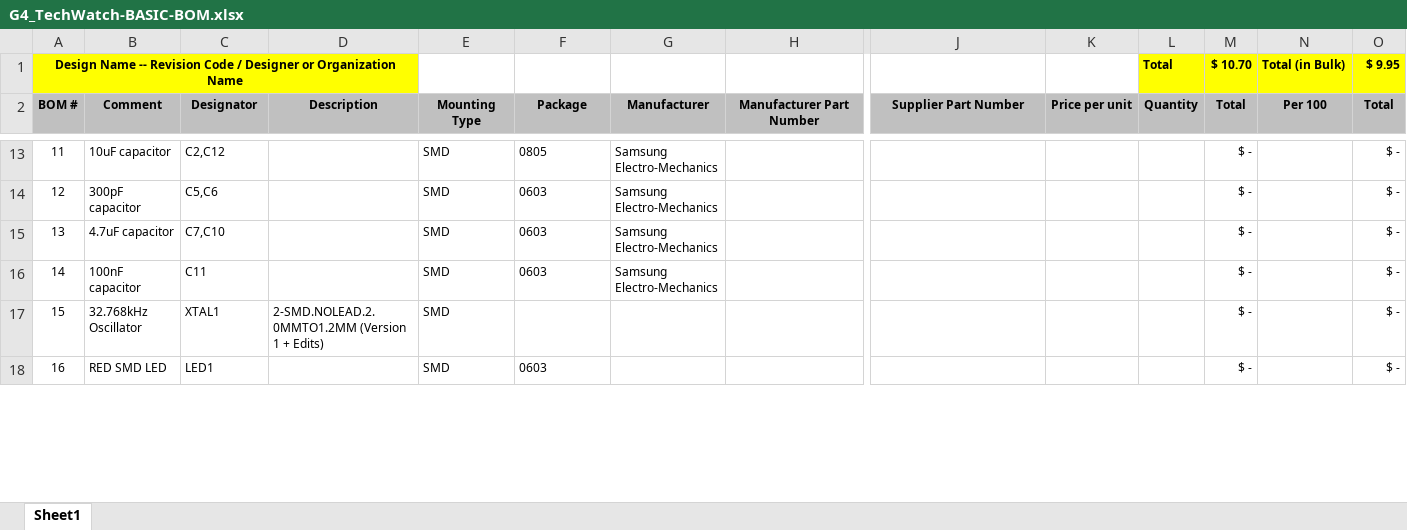
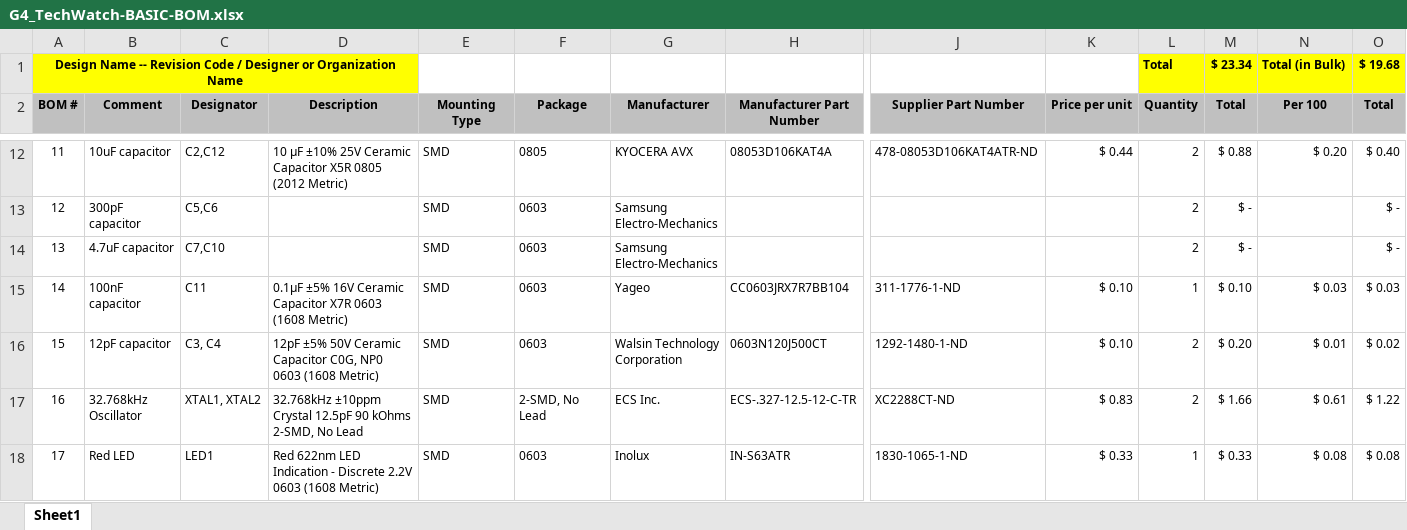
Before and after one commit to bmirvish/G4_TechWatch, an Excel workbook: Hardware/Basic/G4_TechWatch-BASIC-BOM.xlsx, sheet Sheet1, drawn as a sheet; only a part is shown, gaps mark what is left out; values as stored, in another font and other column widths than the file's, no borders; removed rows and columns are numbered as before the commit, all else as after; rows hold the shown columns only; the diff covers the shown part only; the diff names each change by its address in the sheet, - before the commit and + after, or states it on an @@ line.

```diff
--- a/Hardware/Basic/G4_TechWatch-BASIC-BOM.xlsx (sheet Sheet1)
+++ b/Hardware/Basic/G4_TechWatch-BASIC-BOM.xlsx (sheet Sheet1)
-M1 (Total): $ 10.70
+M1 (Total): $ 23.34
-O1 (Total): $ 9.95
+O1 (Total): $ 19.68
-D12 (Description): (empty)
+D12 (Description): 10 µF ±10% 25V Ceramic Capacitor X5R 0805 (2012 Metric)
-G12 (Manufacturer): Samsung Electro-Mechanics
+G12 (Manufacturer): KYOCERA AVX
-H12 (Manufacturer Part Number): (empty)
+H12 (Manufacturer Part Number): 08053D106KAT4A
-J12 (Supplier Part Number): (empty)
+J12 (Supplier Part Number): 478-08053D106KAT4ATR-ND
-K12 (Price per unit): (empty)
+K12 (Price per unit): $ 0.44
-L12:L14 (Quantity): (empty)
+L12:L14 (Quantity): 2
-M12 (Total): $ -
+M12 (Total): $ 0.88
-N12 (Per 100): (empty)
+N12 (Per 100): $ 0.20
-O12 (Total): $ -
+O12 (Total): $ 0.40
-D15 (Description): (empty)
+D15 (Description): 0.1µF ±5% 16V Ceramic Capacitor X7R 0603 (1608 Metric)
-G15 (Manufacturer): Samsung Electro-Mechanics
+G15 (Manufacturer): Yageo
-H15 (Manufacturer Part Number): (empty)
+H15 (Manufacturer Part Number): CC0603JRX7R7BB104
-J15 (Supplier Part Number): (empty)
+J15 (Supplier Part Number): 311-1776-1-ND
-K15 (Price per unit): (empty)
+K15 (Price per unit): $ 0.10
-L15 (Quantity): (empty)
+L15 (Quantity): 1
-M15 (Total): $ -
+M15 (Total): $ 0.10
-N15 (Per 100): (empty)
+N15 (Per 100): $ 0.03
-O15 (Total): $ -
+O15 (Total): $ 0.03
-row 17: 15 | 32.768kHz Oscillator | XTAL1 | 2-SMD.NOLEAD.2.0MMTO1.2MM (Version 1 + Edits) | SMD |  |  |  |  |  |  | $ - |  | $ -
+row 16: 15 | 12pF capacitor | C3, C4 | 12pF ±5% 50V Ceramic Capacitor C0G, NP0 0603 (1608 Metric) | SMD | 0603 | Walsin Technology Corporation | 0603N120J500CT | 1292-1480-1-ND | $ 0.10 | 2 | $ 0.20 | $ 0.01 | $ 0.02
+row 17: 16 | 32.768kHz Oscillator | XTAL1, XTAL2 | 32.768kHz ±10ppm Crystal 12.5pF 90 kOhms 2-SMD, No Lead | SMD | 2-SMD, No Lead | ECS Inc. | ECS-.327-12.5-12-C-TR | XC2288CT-ND | $ 0.83 | 2 | $ 1.66 | $ 0.61 | $ 1.22
@@ column A (BOM #) renumbered between rows 18 and 19 @@
-B18 (Comment): RED SMD LED
+B18 (Comment): Red LED
-D18 (Description): (empty)
+D18 (Description): Red 622nm LED Indication - Discrete 2.2V 0603 (1608 Metric)
-G18 (Manufacturer): (empty)
+G18 (Manufacturer): Inolux
-H18 (Manufacturer Part Number): (empty)
+H18 (Manufacturer Part Number): IN-S63ATR
-J18 (Supplier Part Number): (empty)
+J18 (Supplier Part Number): 1830-1065-1-ND
-K18 (Price per unit): (empty)
+K18 (Price per unit): $ 0.33
-L18 (Quantity): (empty)
+L18 (Quantity): 1
-M18 (Total): $ -
+M18 (Total): $ 0.33
-N18 (Per 100): (empty)
+N18 (Per 100): $ 0.08
-O18 (Total): $ -
+O18 (Total): $ 0.08
```
Also changed, not shown: 8 added rows, 4 removed rows and 64 edited cells elsewhere in this sheet, formulas that keep their value.
